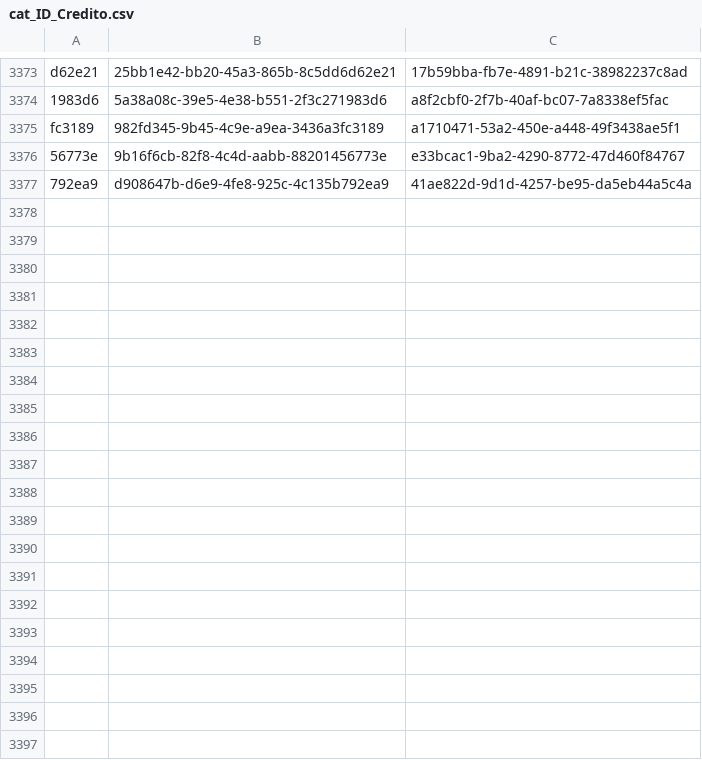
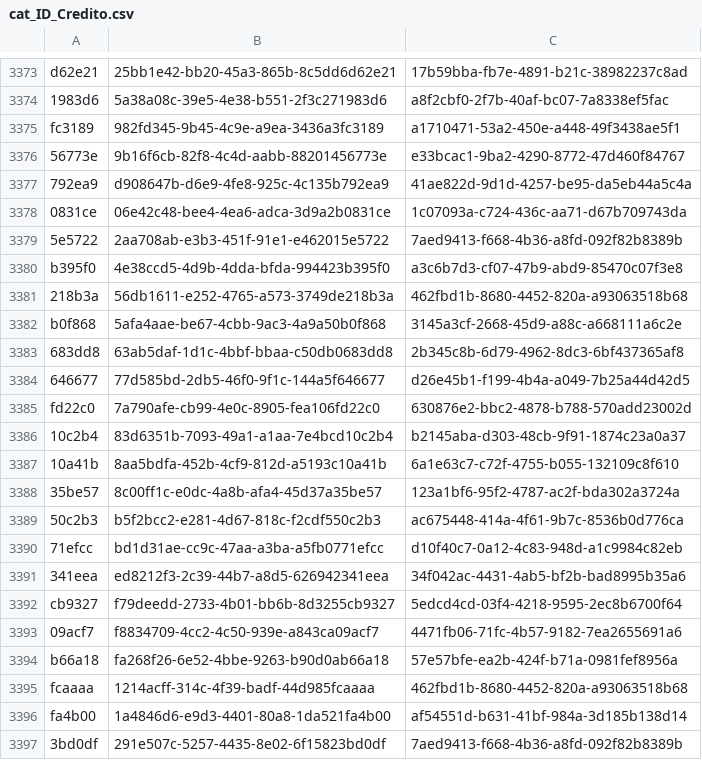
Before and after one commit to ErickdeMauleon/dashboard_streamlit, a CSV file: Data/cat_ID_Credito.csv, drawn as a sheet; only a part is shown, gaps mark what is left out; the diff covers the shown part only.

Commit message:
committing files

```diff
--- a/Data/cat_ID_Credito.csv
+++ b/Data/cat_ID_Credito.csv
@@ -3377 +3377,21 @@ fc3189,982fd345-9b45-4c9e-a9ea-3436a3fc3189,a1710471-53a2-450e-a448-49f3438ae5f1
 792ea9,d908647b-d6e9-4fe8-925c-4c135b792ea9,41ae822d-9d1d-4257-be95-da5eb44a5c4a
+0831ce,06e42c48-bee4-4ea6-adca-3d9a2b0831ce,1c07093a-c724-436c-aa71-d67b709743da
+5e5722,2aa708ab-e3b3-451f-91e1-e462015e5722,7aed9413-f668-4b36-a8fd-092f82b8389b
+b395f0,4e38ccd5-4d9b-4dda-bfda-994423b395f0,a3c6b7d3-cf07-47b9-abd9-85470c07f3e8
+218b3a,56db1611-e252-4765-a573-3749de218b3a,462fbd1b-8680-4452-820a-a93063518b68
+b0f868,5afa4aae-be67-4cbb-9ac3-4a9a50b0f868,3145a3cf-2668-45d9-a88c-a668111a6c2e
+683dd8,63ab5daf-1d1c-4bbf-bbaa-c50db0683dd8,2b345c8b-6d79-4962-8dc3-6bf437365af8
+646677,77d585bd-2db5-46f0-9f1c-144a5f646677,d26e45b1-f199-4b4a-a049-7b25a44d42d5
+fd22c0,7a790afe-cb99-4e0c-8905-fea106fd22c0,630876e2-bbc2-4878-b788-570add23002d
+10c2b4,83d6351b-7093-49a1-a1aa-7e4bcd10c2b4,b2145aba-d303-48cb-9f91-1874c23a0a37
+10a41b,8aa5bdfa-452b-4cf9-812d-a5193c10a41b,6a1e63c7-c72f-4755-b055-132109c8f610
+35be57,8c00ff1c-e0dc-4a8b-afa4-45d37a35be57,123a1bf6-95f2-4787-ac2f-bda302a3724a
+50c2b3,b5f2bcc2-e281-4d67-818c-f2cdf550c2b3,ac675448-414a-4f61-9b7c-8536b0d776ca
+71efcc,bd1d31ae-cc9c-47aa-a3ba-a5fb0771efcc,d10f40c7-0a12-4c83-948d-a1c9984c82eb
+341eea,ed8212f3-2c39-44b7-a8d5-626942341eea,34f042ac-4431-4ab5-bf2b-bad8995b35a6
+cb9327,f79deedd-2733-4b01-bb6b-8d3255cb9327,5edcd4cd-03f4-4218-9595-2ec8b6700f64
+09acf7,f8834709-4cc2-4c50-939e-a843ca09acf7,4471fb06-71fc-4b57-9182-7ea2655691a6
+b66a18,fa268f26-6e52-4bbe-9263-b90d0ab66a18,57e57bfe-ea2b-424f-b71a-0981fef8956a
+fcaaaa,1214acff-314c-4f39-badf-44d985fcaaaa,462fbd1b-8680-4452-820a-a93063518b68
+fa4b00,1a4846d6-e9d3-4401-80a8-1da521fa4b00,af54551d-b631-41bf-984a-3d185b138d14
+3bd0df,291e507c-5257-4435-8e02-6f15823bd0df,7aed9413-f668-4b36-a8fd-092f82b8389b
```
Also changed, not shown: 21 added rows elsewhere in this file.
